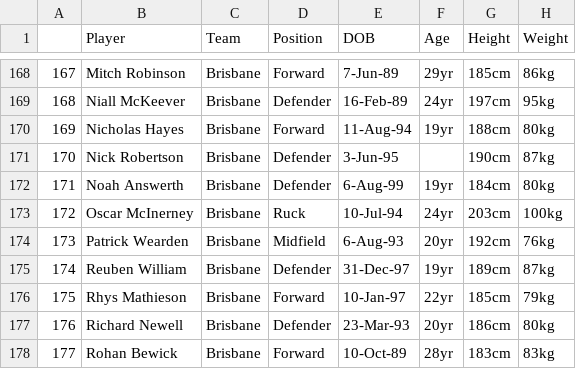
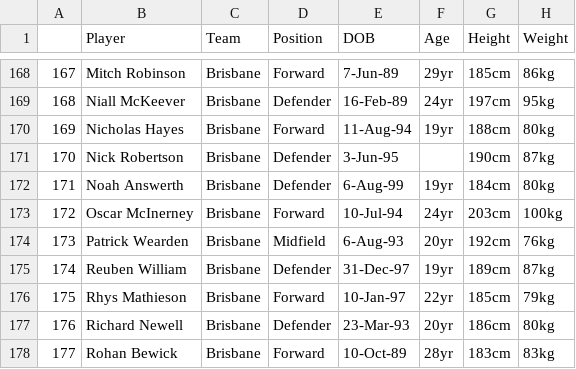
Before and after one commit to michaelschlitzer/2019_Footy_Player_Dictionary, a CSV file: expanded_player_data.csv, drawn as a sheet; only a part is shown, gaps mark what is left out.

Commit message:
Update expanded_player_data.csv

```diff
--- a/expanded_player_data.csv
+++ b/expanded_player_data.csv
@@ -172,3 +172,3 @@
 171,Noah Answerth,Brisbane,Defender,6-Aug-99,19yr,184cm,80kg
-172,Oscar McInerney,Brisbane,Ruck,10-Jul-94,24yr,203cm,100kg
+172,Oscar McInerney,Brisbane,Forward,10-Jul-94,24yr,203cm,100kg
 173,Patrick Wearden,Brisbane,Midfield,6-Aug-93,20yr,192cm,76kg
```
